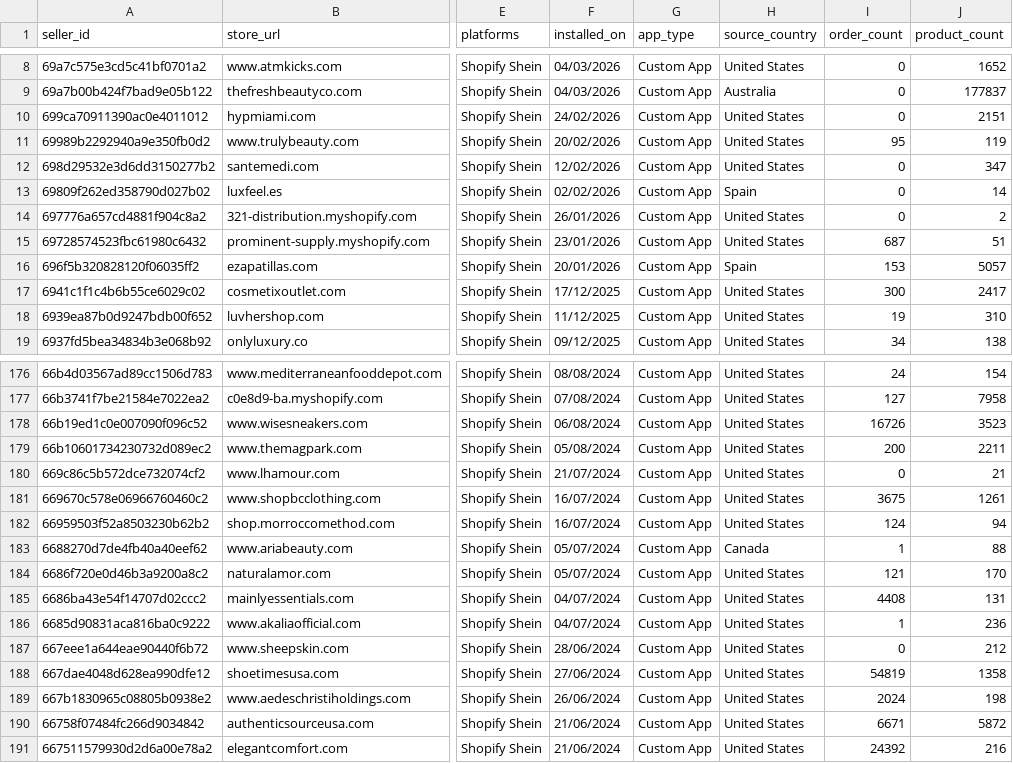
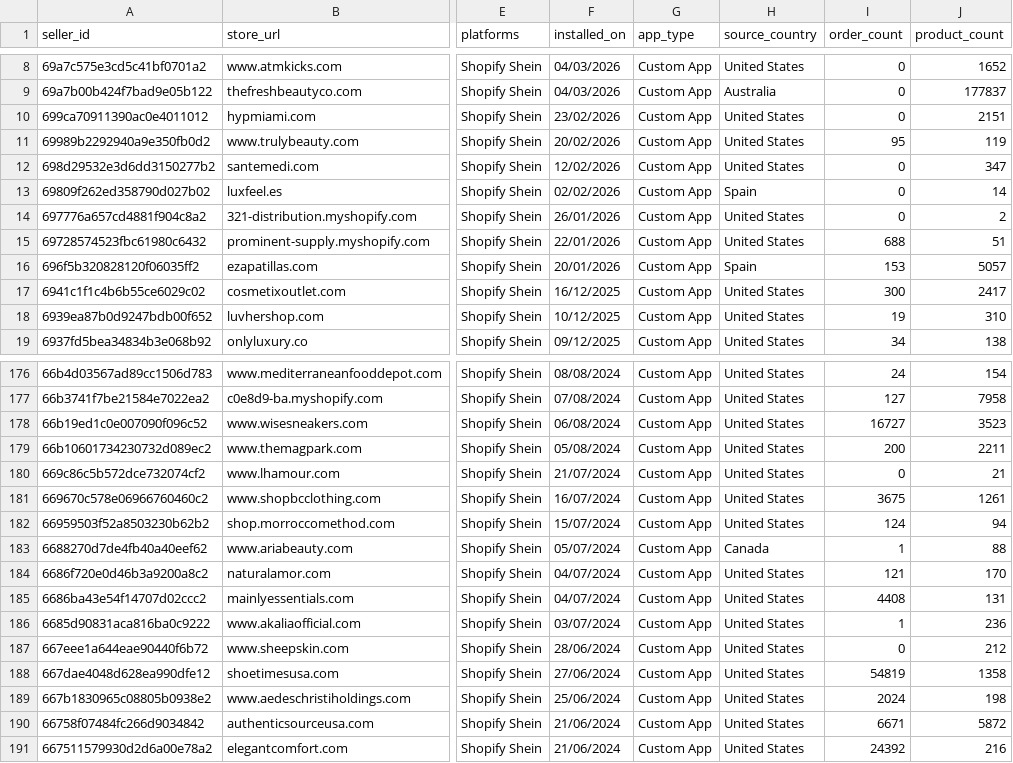
Before and after one commit to hsrivastava-ced/chap-seller-tracker, a CSV file: results/latest/shein.csv, drawn as a sheet; only a part is shown, gaps mark what is left out; the diff covers the shown part only; the diff names each change by its address in the sheet, - before the commit and + after, or states it on an @@ line.

```diff
--- a/results/latest/shein.csv
+++ b/results/latest/shein.csv
-F10 (installed_on): 24/02/2026
+F10 (installed_on): 23/02/2026
-F15 (installed_on): 23/01/2026
+F15 (installed_on): 22/01/2026
-I15 (order_count): 687
+I15 (order_count): 688
-F17 (installed_on): 17/12/2025
+F17 (installed_on): 16/12/2025
-F18 (installed_on): 11/12/2025
+F18 (installed_on): 10/12/2025
-I178 (order_count): 16726
+I178 (order_count): 16727
-F182 (installed_on): 16/07/2024
+F182 (installed_on): 15/07/2024
-F184 (installed_on): 05/07/2024
+F184 (installed_on): 04/07/2024
-F186 (installed_on): 04/07/2024
+F186 (installed_on): 03/07/2024
-F189 (installed_on): 26/06/2024
+F189 (installed_on): 25/06/2024
```
Also changed, not shown: 47 edited cells elsewhere in this file, results/latest/shein_woocommerce.csv, results/latest/shopify_temu_eu.csv, 2 other files.
